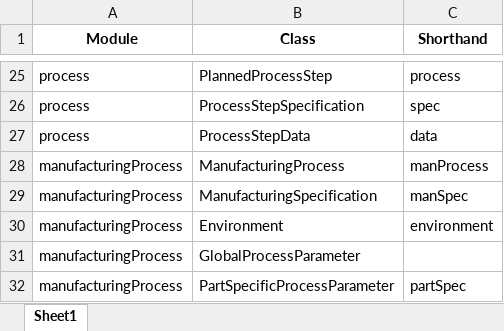
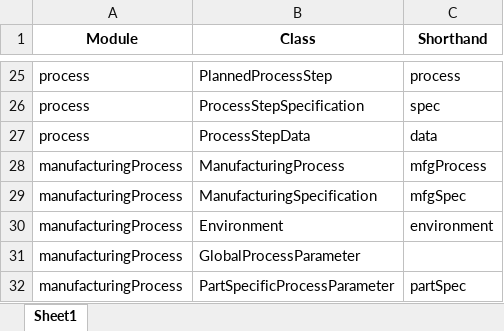
Before and after one commit to kaggour/AM-CDM, an Excel workbook: ShortHands.xlsx, sheet Sheet1, drawn as a sheet; only a part is shown, gaps mark what is left out; values as stored, in another font and other column widths than the file's, no borders; conditional formats not drawn; the diff names each change by its address in the sheet, - before the commit and + after, or states it on an @@ line.

Commit message:
shorthand man changed to mfg

```diff
--- a/ShortHands.xlsx (sheet Sheet1)
+++ b/ShortHands.xlsx (sheet Sheet1)
-C28 (Shorthand): manProcess
+C28 (Shorthand): mfgProcess
-C29 (Shorthand): manSpec
+C29 (Shorthand): mfgSpec
```
Also changed, not shown: 2 other files.
